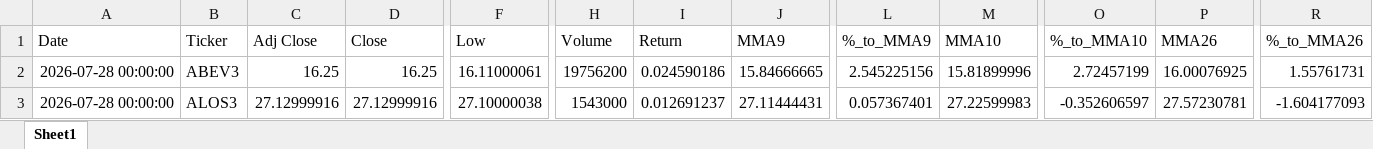
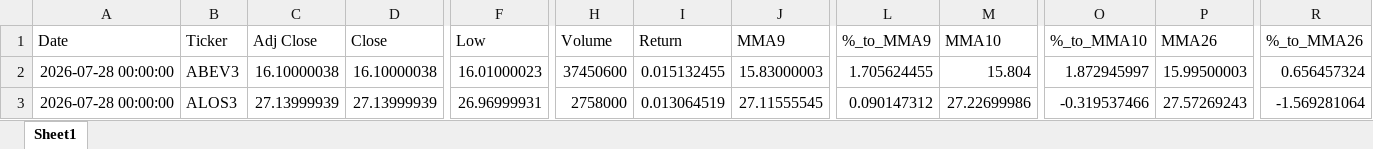
Before and after one commit to GiovanniCharret/robusta_market_analysis, an Excel workbook: site/data/latest.xlsx, sheet Sheet1, drawn as a sheet; only a part is shown, gaps mark what is left out; values as stored, in another font and other column widths than the file's, no borders; the diff covers the shown part only; the diff names each change by its address in the sheet, - before the commit and + after, or states it on an @@ line.

```diff
--- a/site/data/latest.xlsx (sheet Sheet1)
+++ b/site/data/latest.xlsx (sheet Sheet1)
-C2 (Adj Close): 16.25
+C2 (Adj Close): 16.10000038
-D2 (Close): 16.25
+D2 (Close): 16.10000038
-F2 (Low): 16.11000061
+F2 (Low): 16.01000023
-H2 (Volume): 19756200
+H2 (Volume): 37450600
-I2 (Return): 0.024590186
+I2 (Return): 0.015132455
-J2 (MMA9): 15.84666665
+J2 (MMA9): 15.83000003
-L2 (%_to_MMA9): 2.545225156
+L2 (%_to_MMA9): 1.705624455
-M2 (MMA10): 15.81899996
+M2 (MMA10): 15.804
-O2 (%_to_MMA10): 2.72457199
+O2 (%_to_MMA10): 1.872945997
-P2 (MMA26): 16.00076925
+P2 (MMA26): 15.99500003
-R2 (%_to_MMA26): 1.55761731
+R2 (%_to_MMA26): 0.656457324
-C3 (Adj Close): 27.12999916
+C3 (Adj Close): 27.13999939
-D3 (Close): 27.12999916
+D3 (Close): 27.13999939
-F3 (Low): 27.10000038
+F3 (Low): 26.96999931
-H3 (Volume): 1543000
+H3 (Volume): 2758000
-I3 (Return): 0.012691237
+I3 (Return): 0.013064519
-J3 (MMA9): 27.11444431
+J3 (MMA9): 27.11555545
-L3 (%_to_MMA9): 0.057367401
+L3 (%_to_MMA9): 0.090147312
-M3 (MMA10): 27.22599983
+M3 (MMA10): 27.22699986
-O3 (%_to_MMA10): -0.352606597
+O3 (%_to_MMA10): -0.319537466
-P3 (MMA26): 27.57230781
+P3 (MMA26): 27.57269243
-R3 (%_to_MMA26): -1.604177093
+R3 (%_to_MMA26): -1.569281064
```
Also changed, not shown: 1695 edited cells elsewhere in this sheet, 1 other file.
